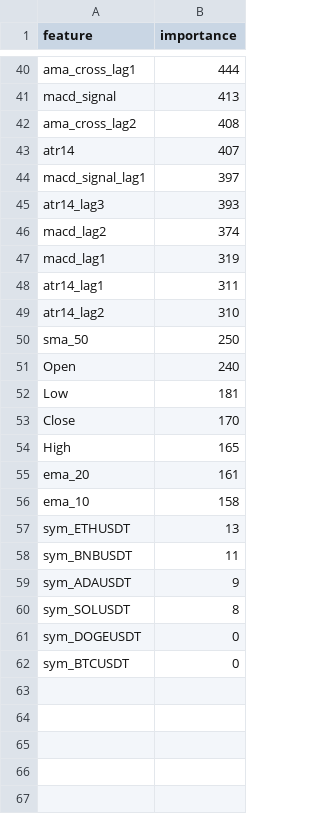
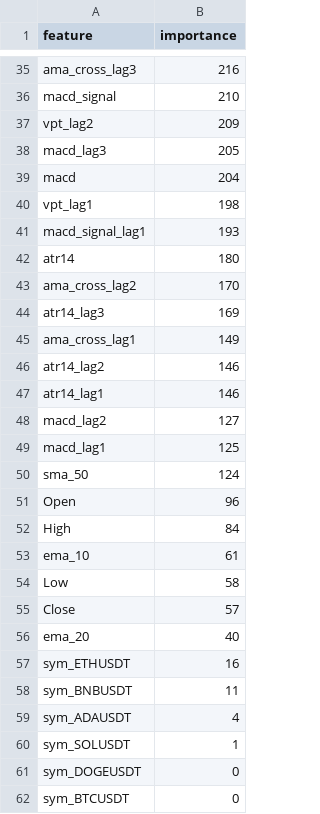
Before and after one commit to merys170815/AI-FORX, a CSV file: feature_importance_optuna_multi.csv, drawn as a sheet; only a part is shown, gaps mark what is left out; removed rows and columns are numbered as before the commit, all else as after; the diff covers the shown part only; the diff names each change by its address in the sheet, - before the commit and + after, or states it on an @@ line.

```diff
--- a/feature_importance_optuna_multi.csv
+++ b/feature_importance_optuna_multi.csv
-row 40: ama_cross_lag1 | 444
+row 35: ama_cross_lag3 | 216
-B36 (importance): 413
+B36 (importance): 210
-row 42: ama_cross_lag2 | 408
-row 43: atr14 | 407
+row 37: vpt_lag2 | 209
+row 38: macd_lag3 | 205
+row 39: macd | 204
+row 40: vpt_lag1 | 198
-B41 (importance): 397
+B41 (importance): 193
+row 42: atr14 | 180
+row 43: ama_cross_lag2 | 170
-B44 (importance): 393
+B44 (importance): 169
+row 45: ama_cross_lag1 | 149
+row 46: atr14_lag2 | 146
+row 47: atr14_lag1 | 146
-B48 (importance): 374
+B48 (importance): 127
-B49 (importance): 319
+B49 (importance): 125
-row 48: atr14_lag1 | 311
-row 49: atr14_lag2 | 310
-B50 (importance): 250
+B50 (importance): 124
-B51 (importance): 240
+B51 (importance): 96
+row 52: High | 84
+row 53: ema_10 | 61
-B54 (importance): 181
+B54 (importance): 58
-B55 (importance): 170
+B55 (importance): 57
-row 54: High | 165
-B56 (importance): 161
+B56 (importance): 40
-row 56: ema_10 | 158
-B57 (importance): 13
+B57 (importance): 16
-B59 (importance): 9
+B59 (importance): 4
-B60 (importance): 8
+B60 (importance): 1
```
Also changed, not shown: 14 added rows, 19 removed rows and 19 edited cells elsewhere in this file, feature_importance_optuna_multi_v2.csv, optuna_trials_multi_v2.csv, 7 other files.
